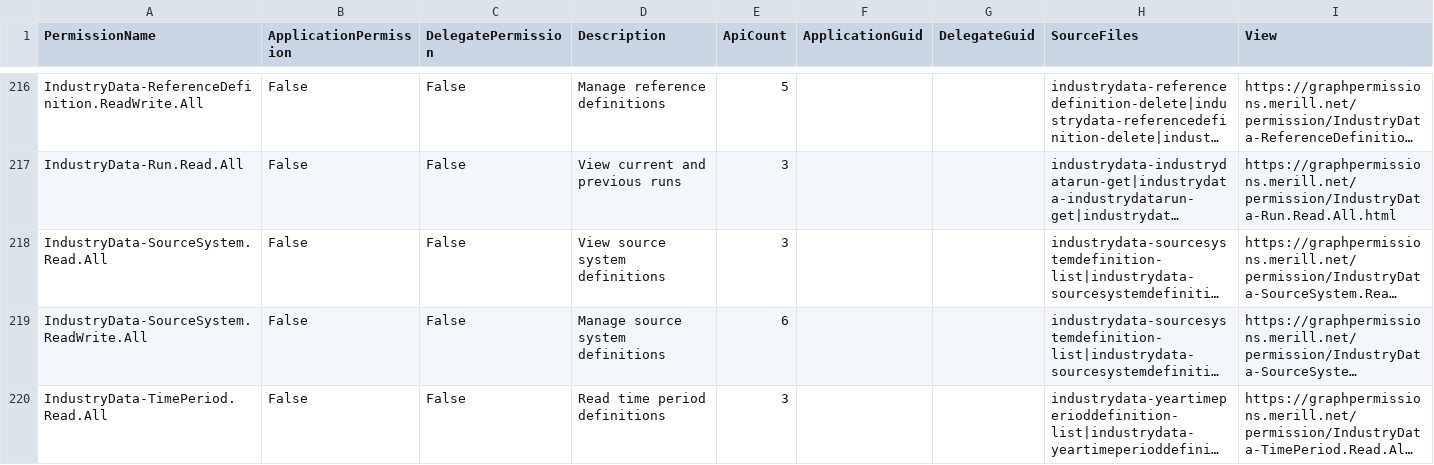
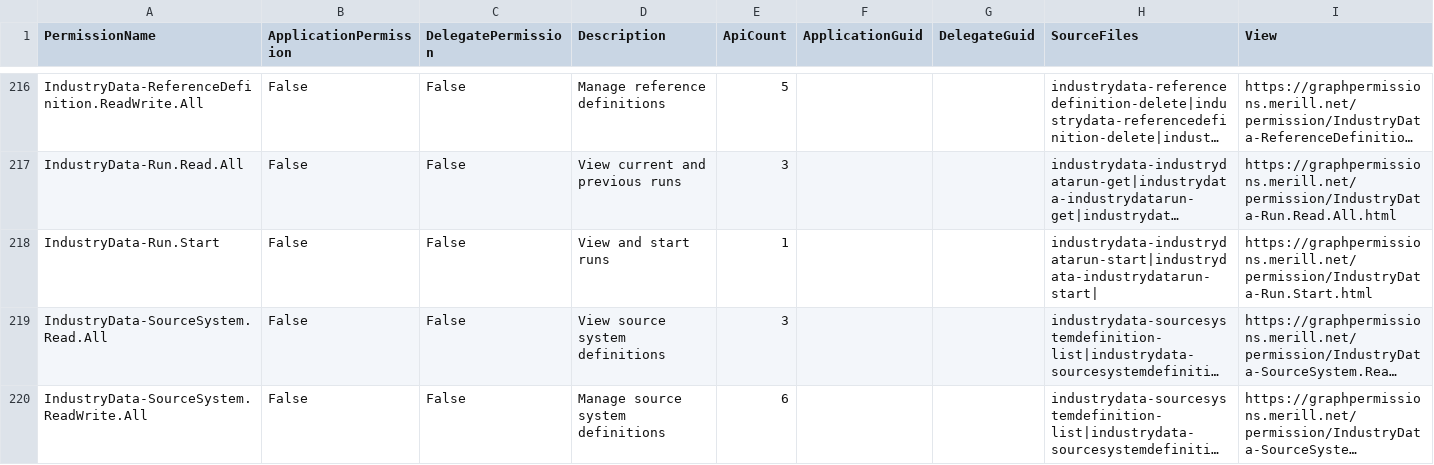
Before and after one commit to merill/graph-permissions-explorer, a CSV file: site/permission.csv, drawn as a sheet; only a part is shown, gaps mark what is left out; the shorter side is filled out with more unchanged rows; long unchanged cells end in …; the diff covers the shown part only; the diff names each change by its address in the sheet, - before the commit and + after, or states it on an @@ line.

```diff
--- a/site/permission.csv
+++ b/site/permission.csv
+row 218: IndustryData-Run.Start | False | False | View and start runs | 1 |  |  | industrydata-industrydatarun-start|industrydata-industrydatarun-start| | https://graphpermissions.merill.net/permission/IndustryData-Run.Start.html
```
Also changed, not shown: 1 added row and 1 removed row elsewhere in this file, 8 other files.
